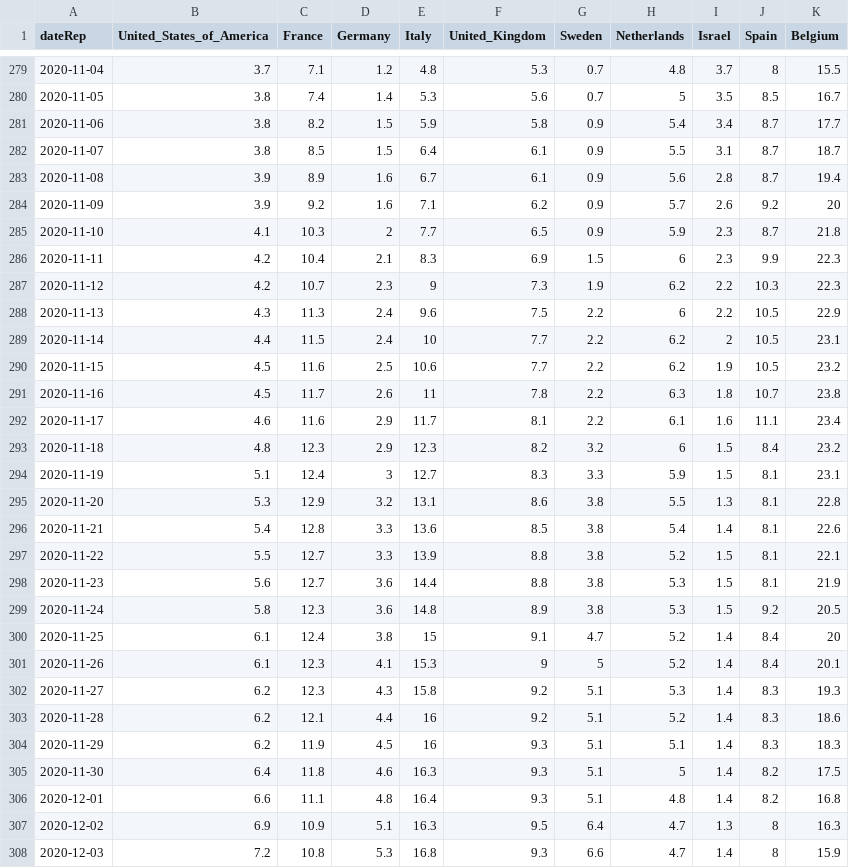
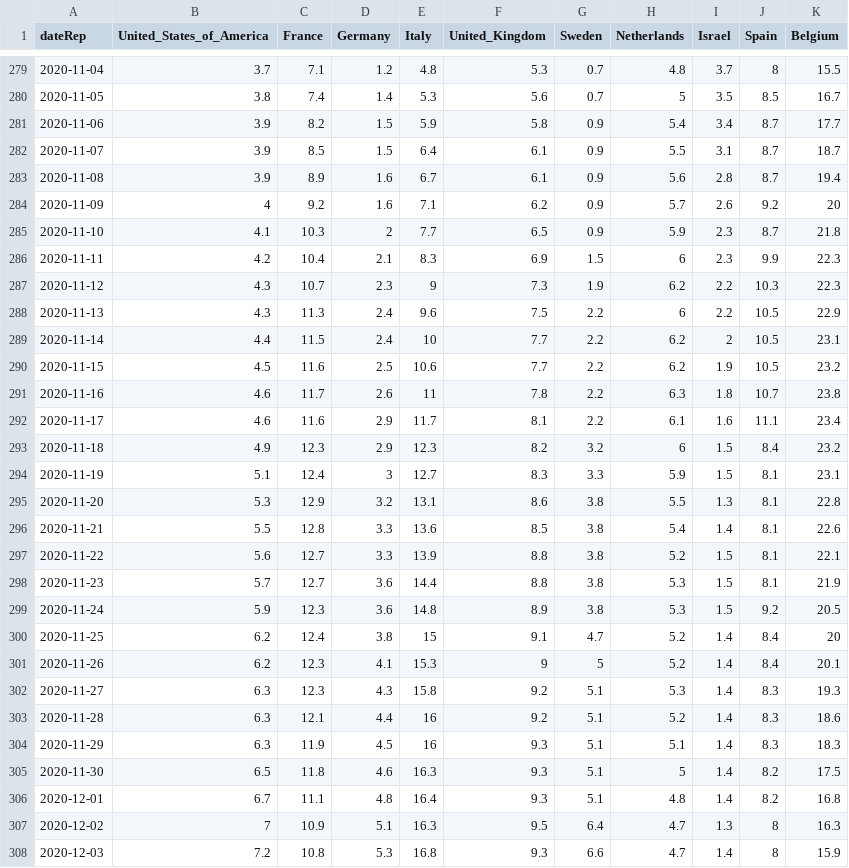
Before and after one commit to Scienzainrete/covid-19, a CSV file: ecdc_morti_100k.csv, drawn as a sheet; only a part is shown, gaps mark what is left out; the diff covers the shown part only.

```diff
--- a/ecdc_morti_100k.csv
+++ b/ecdc_morti_100k.csv
@@ -280,9 +280,9 @@
 "2020-11-05",3.8,7.4,1.4,5.3,5.6,0.7,5,3.5,8.5,16.7
-"2020-11-06",3.8,8.2,1.5,5.9,5.8,0.9,5.4,3.4,8.7,17.7
-"2020-11-07",3.8,8.5,1.5,6.4,6.1,0.9,5.5,3.1,8.7,18.7
+"2020-11-06",3.9,8.2,1.5,5.9,5.8,0.9,5.4,3.4,8.7,17.7
+"2020-11-07",3.9,8.5,1.5,6.4,6.1,0.9,5.5,3.1,8.7,18.7
 "2020-11-08",3.9,8.9,1.6,6.7,6.1,0.9,5.6,2.8,8.7,19.4
-"2020-11-09",3.9,9.2,1.6,7.1,6.2,0.9,5.7,2.6,9.2,20
+"2020-11-09",4,9.2,1.6,7.1,6.2,0.9,5.7,2.6,9.2,20
 "2020-11-10",4.1,10.3,2,7.7,6.5,0.9,5.9,2.3,8.7,21.8
 "2020-11-11",4.2,10.4,2.1,8.3,6.9,1.5,6,2.3,9.9,22.3
-"2020-11-12",4.2,10.7,2.3,9,7.3,1.9,6.2,2.2,10.3,22.3
+"2020-11-12",4.3,10.7,2.3,9,7.3,1.9,6.2,2.2,10.3,22.3
 "2020-11-13",4.3,11.3,2.4,9.6,7.5,2.2,6,2.2,10.5,22.9
@@ -290,19 +290,19 @@
 "2020-11-15",4.5,11.6,2.5,10.6,7.7,2.2,6.2,1.9,10.5,23.2
-"2020-11-16",4.5,11.7,2.6,11,7.8,2.2,6.3,1.8,10.7,23.8
+"2020-11-16",4.6,11.7,2.6,11,7.8,2.2,6.3,1.8,10.7,23.8
 "2020-11-17",4.6,11.6,2.9,11.7,8.1,2.2,6.1,1.6,11.1,23.4
-"2020-11-18",4.8,12.3,2.9,12.3,8.2,3.2,6,1.5,8.4,23.2
+"2020-11-18",4.9,12.3,2.9,12.3,8.2,3.2,6,1.5,8.4,23.2
 "2020-11-19",5.1,12.4,3,12.7,8.3,3.3,5.9,1.5,8.1,23.1
 "2020-11-20",5.3,12.9,3.2,13.1,8.6,3.8,5.5,1.3,8.1,22.8
-"2020-11-21",5.4,12.8,3.3,13.6,8.5,3.8,5.4,1.4,8.1,22.6
-"2020-11-22",5.5,12.7,3.3,13.9,8.8,3.8,5.2,1.5,8.1,22.1
-"2020-11-23",5.6,12.7,3.6,14.4,8.8,3.8,5.3,1.5,8.1,21.9
-"2020-11-24",5.8,12.3,3.6,14.8,8.9,3.8,5.3,1.5,9.2,20.5
-"2020-11-25",6.1,12.4,3.8,15,9.1,4.7,5.2,1.4,8.4,20
-"2020-11-26",6.1,12.3,4.1,15.3,9,5,5.2,1.4,8.4,20.1
-"2020-11-27",6.2,12.3,4.3,15.8,9.2,5.1,5.3,1.4,8.3,19.3
-"2020-11-28",6.2,12.1,4.4,16,9.2,5.1,5.2,1.4,8.3,18.6
-"2020-11-29",6.2,11.9,4.5,16,9.3,5.1,5.1,1.4,8.3,18.3
-"2020-11-30",6.4,11.8,4.6,16.3,9.3,5.1,5,1.4,8.2,17.5
-"2020-12-01",6.6,11.1,4.8,16.4,9.3,5.1,4.8,1.4,8.2,16.8
-"2020-12-02",6.9,10.9,5.1,16.3,9.5,6.4,4.7,1.3,8,16.3
+"2020-11-21",5.5,12.8,3.3,13.6,8.5,3.8,5.4,1.4,8.1,22.6
+"2020-11-22",5.6,12.7,3.3,13.9,8.8,3.8,5.2,1.5,8.1,22.1
+"2020-11-23",5.7,12.7,3.6,14.4,8.8,3.8,5.3,1.5,8.1,21.9
+"2020-11-24",5.9,12.3,3.6,14.8,8.9,3.8,5.3,1.5,9.2,20.5
+"2020-11-25",6.2,12.4,3.8,15,9.1,4.7,5.2,1.4,8.4,20
+"2020-11-26",6.2,12.3,4.1,15.3,9,5,5.2,1.4,8.4,20.1
+"2020-11-27",6.3,12.3,4.3,15.8,9.2,5.1,5.3,1.4,8.3,19.3
+"2020-11-28",6.3,12.1,4.4,16,9.2,5.1,5.2,1.4,8.3,18.6
+"2020-11-29",6.3,11.9,4.5,16,9.3,5.1,5.1,1.4,8.3,18.3
+"2020-11-30",6.5,11.8,4.6,16.3,9.3,5.1,5,1.4,8.2,17.5
+"2020-12-01",6.7,11.1,4.8,16.4,9.3,5.1,4.8,1.4,8.2,16.8
+"2020-12-02",7,10.9,5.1,16.3,9.5,6.4,4.7,1.3,8,16.3
 "2020-12-03",7.2,10.8,5.3,16.8,9.3,6.6,4.7,1.4,8,15.9
```
Also changed, not shown: 1 added row and 60 edited cells elsewhere in this file, ecdc_casi_100k.csv, ita_vaccini_80+_regioni.csv.
